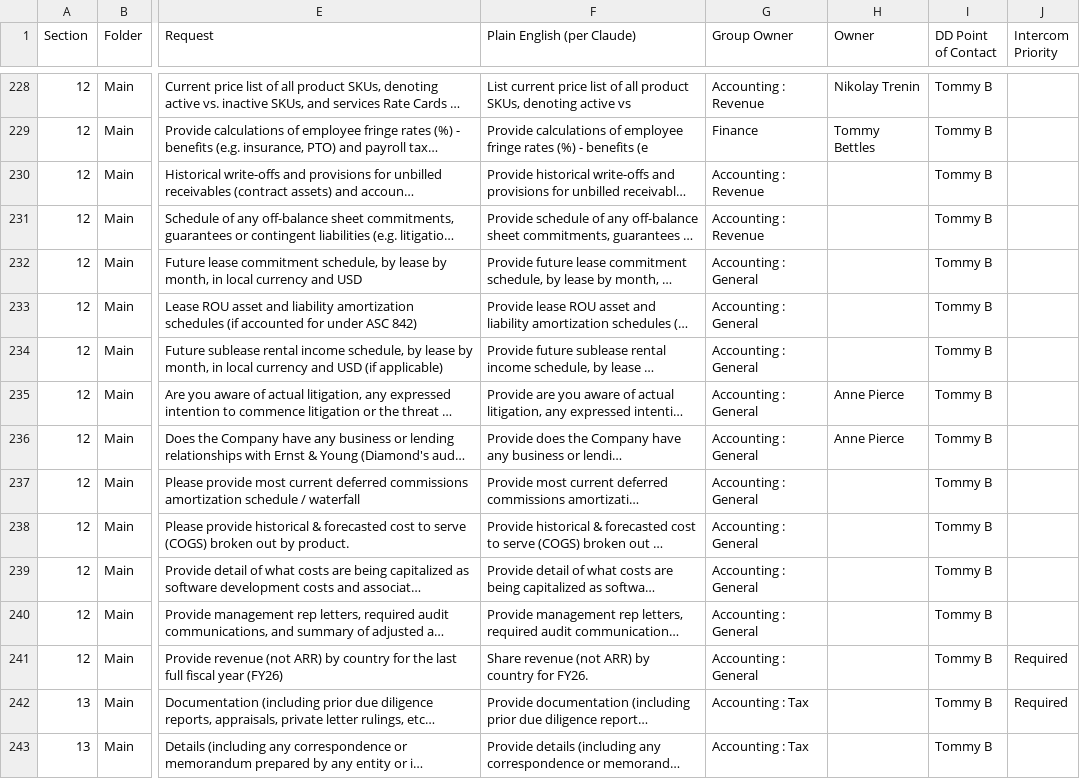
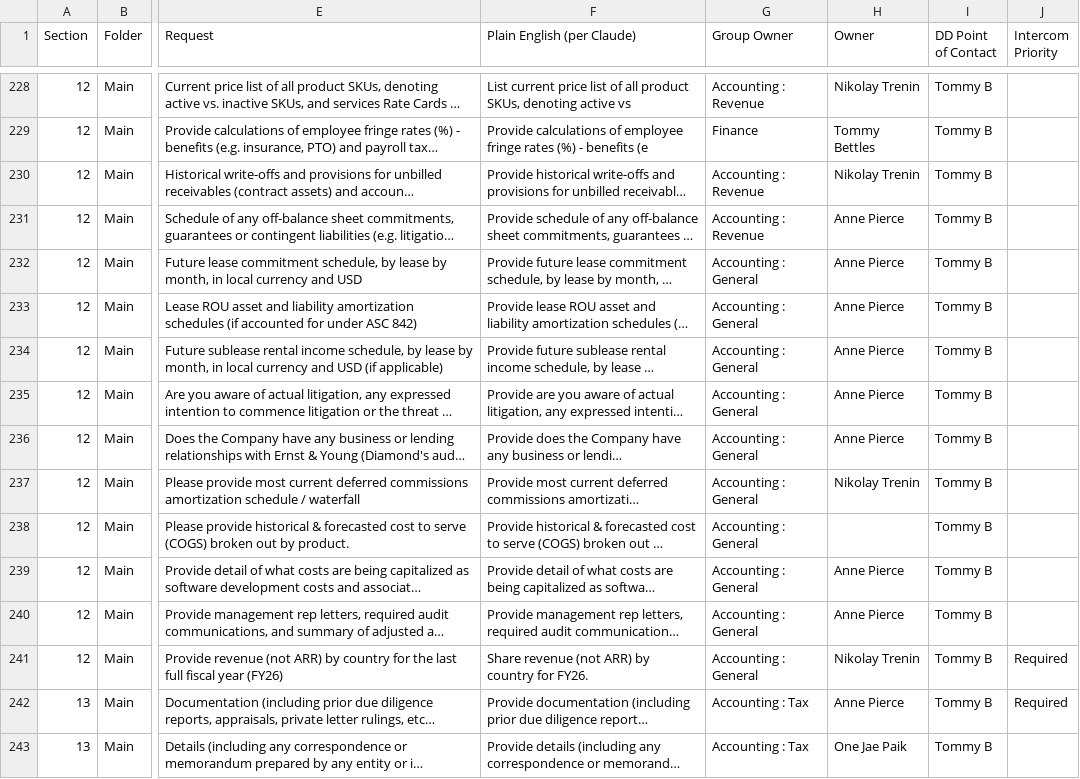
Before and after one commit to tbettles-code/integra-dd-data, a CSV file: data/internal_full.csv, drawn as a sheet; only a part is shown, gaps mark what is left out; long unchanged cells end in …; the diff covers the shown part only; the diff names each change by its address in the sheet, - before the commit and + after, or states it on an @@ line.

Commit message:
Update DD external view — 2026-05-01T16:18:02.198Z

```diff
--- a/data/internal_full.csv
+++ b/data/internal_full.csv
-H230 (Owner): (empty)
+H230 (Owner): Nikolay Trenin
-H231:H234 (Owner): (empty)
+H231:H234 (Owner): Anne Pierce
-H237 (Owner): (empty)
+H237 (Owner): Nikolay Trenin
-H239:H240 (Owner): (empty)
+H239:H240 (Owner): Anne Pierce
-H241 (Owner): (empty)
+H241 (Owner): Nikolay Trenin
-H242 (Owner): (empty)
+H242 (Owner): Anne Pierce
-H243 (Owner): (empty)
+H243 (Owner): One Jae Paik
```
Also changed, not shown: 20 edited cells elsewhere in this file.
